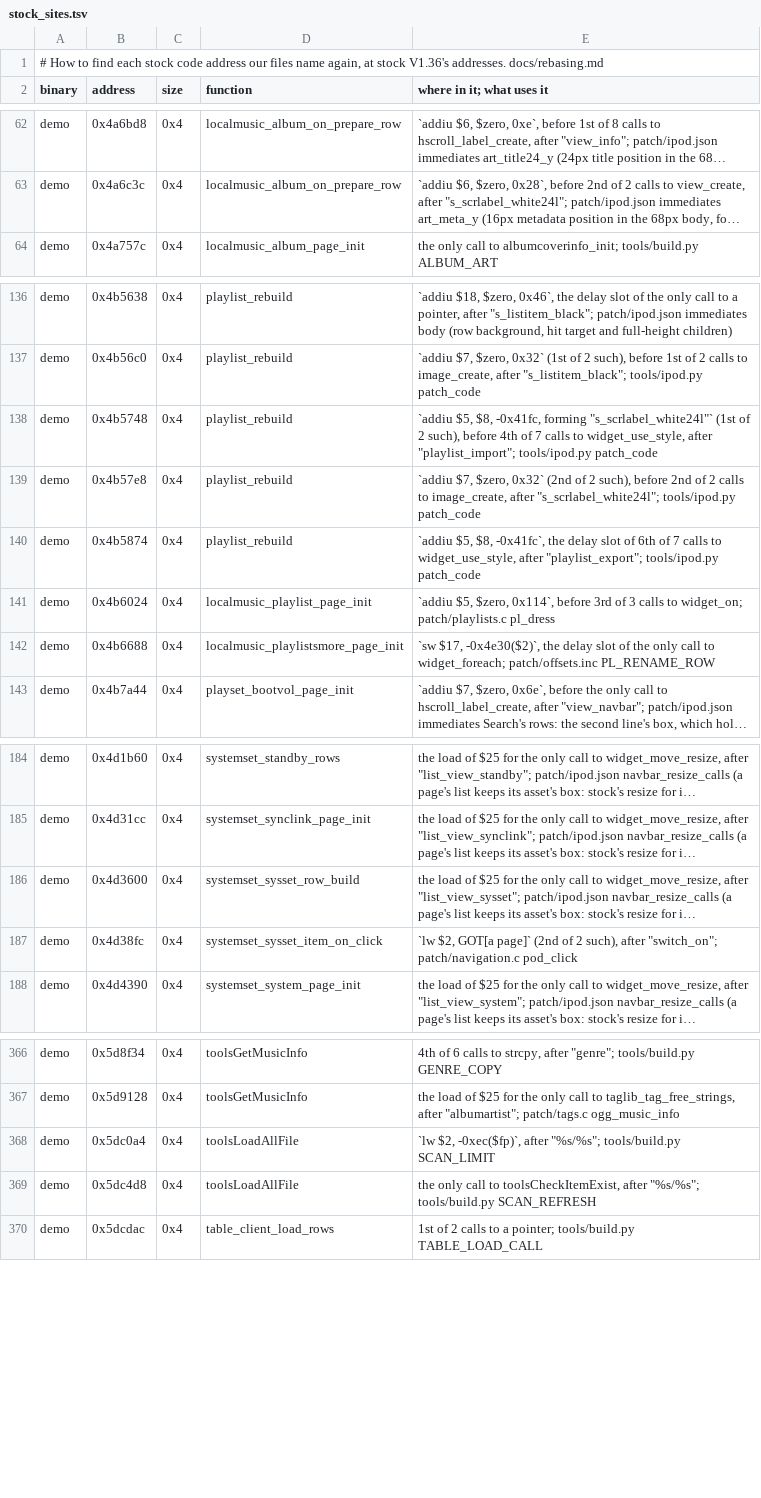
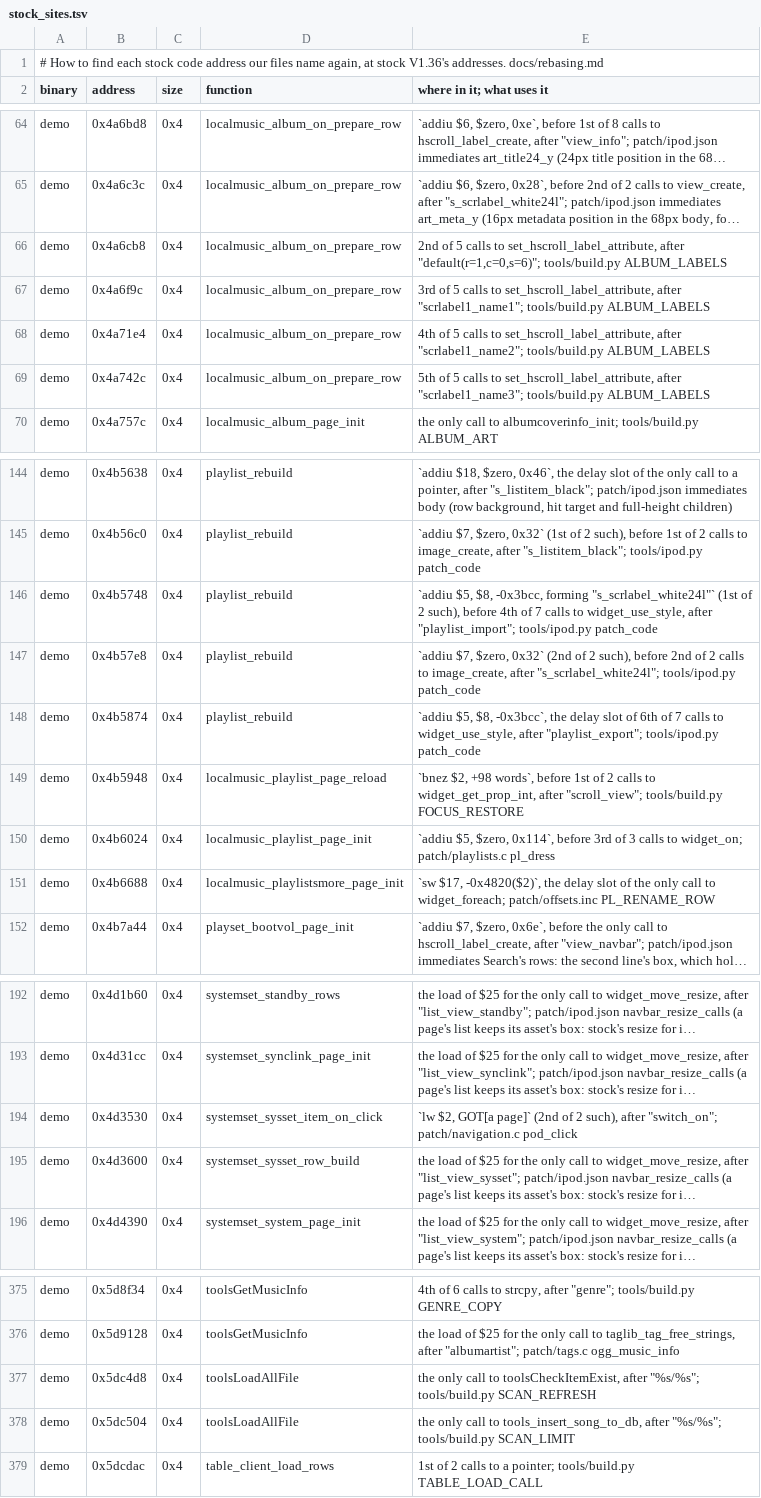
Before and after one commit to Zoezo01/q2-pod-zh, a TSV file: tools/stock_sites.tsv, drawn as a sheet; only a part is shown, gaps mark what is left out; long unchanged cells end in …; removed rows and columns are numbered as before the commit, all else as after; the diff covers the shown part only; the diff names each change by its address in the sheet, - before the commit and + after, or states it on an @@ line.

```diff
--- a/tools/stock_sites.tsv
+++ b/tools/stock_sites.tsv
+row 66: demo | 0x4a6cb8 | 0x4 | localmusic_album_on_prepare_row | 2nd of 5 calls to set_hscroll_label_attribute, after "default(r=1,c=0,s=6)"; tools/build.py ALBUM_LABELS
+row 67: demo | 0x4a6f9c | 0x4 | localmusic_album_on_prepare_row | 3rd of 5 calls to set_hscroll_label_attribute, after "scrlabel1_name1"; tools/build.py ALBUM_LABELS
+row 68: demo | 0x4a71e4 | 0x4 | localmusic_album_on_prepare_row | 4th of 5 calls to set_hscroll_label_attribute, after "scrlabel1_name2"; tools/build.py ALBUM_LABELS
+row 69: demo | 0x4a742c | 0x4 | localmusic_album_on_prepare_row | 5th of 5 calls to set_hscroll_label_attribute, after "scrlabel1_name3"; tools/build.py ALBUM_LABELS
-E146 (where in it; what uses it): …$5, $8, -0x41fc, forming "s_scrlabel_white24l"`…
+E146 (where in it; what uses it): …$5, $8, -0x3bcc, forming "s_scrlabel_white24l"`…
-E148 (where in it; what uses it): …$5, $8, -0x41fc`, the delay…
+E148 (where in it; what uses it): …$5, $8, -0x3bcc`, the delay…
+row 149: demo | 0x4b5948 | 0x4 | localmusic_playlist_page_reload | `bnez $2, +98 words`, before 1st of 2 calls to widget_get_prop_int, after "scroll_view"; tools/build.py FOCUS_RESTORE
-E151 (where in it; what uses it): `sw $17, -0x4e30($2)`, the delay…
+E151 (where in it; what uses it): `sw $17, -0x4820($2)`, the delay…
+row 194: demo | 0x4d3530 | 0x4 | systemset_sysset_item_on_click | `lw $2, GOT[a page]` (2nd of 2 such), after "switch_on"; patch/navigation.c pod_click
-row 187: demo | 0x4d38fc | 0x4 | systemset_sysset_item_on_click | `lw $2, GOT[a page]` (2nd of 2 such), after "switch_on"; patch/navigation.c pod_click
-row 368: demo | 0x5dc0a4 | 0x4 | toolsLoadAllFile | `lw $2, -0xec($fp)`, after "%s/%s"; tools/build.py SCAN_LIMIT
+row 378: demo | 0x5dc504 | 0x4 | toolsLoadAllFile | the only call to tools_insert_song_to_db, after "%s/%s"; tools/build.py SCAN_LIMIT
```
Also changed, not shown: 6 added rows, 4 removed rows and 41 edited cells elsewhere in this file, tools/stock_map.tsv, 3 other files.
